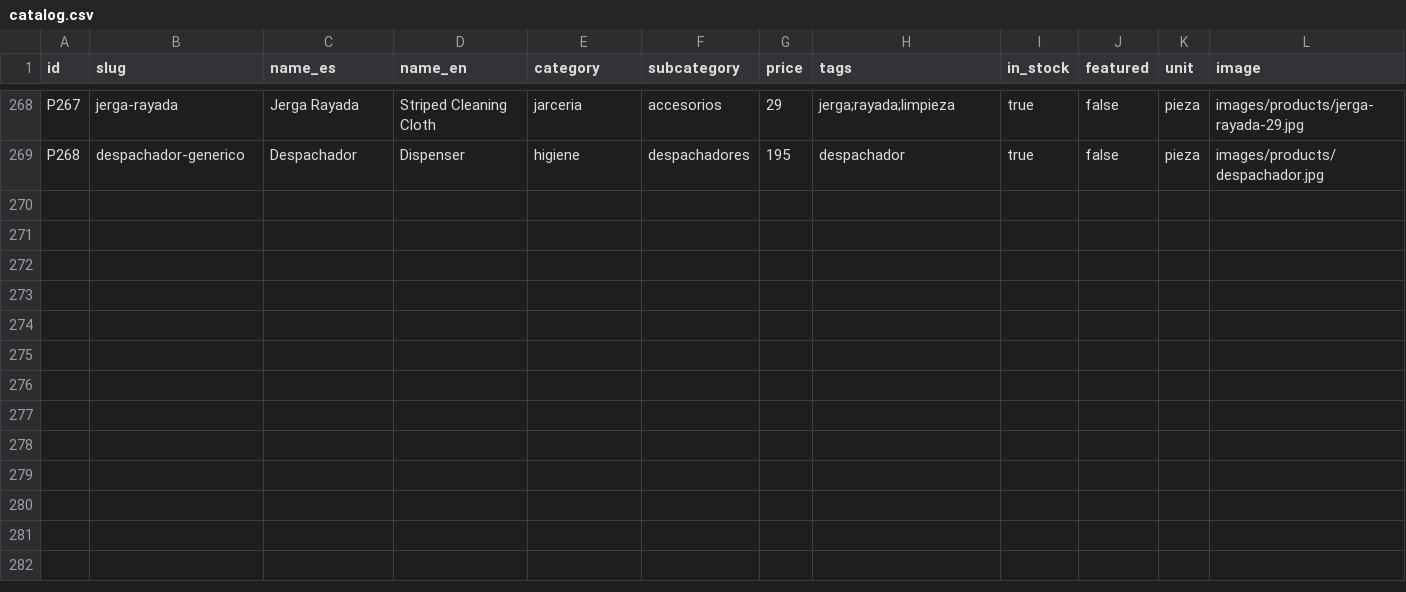
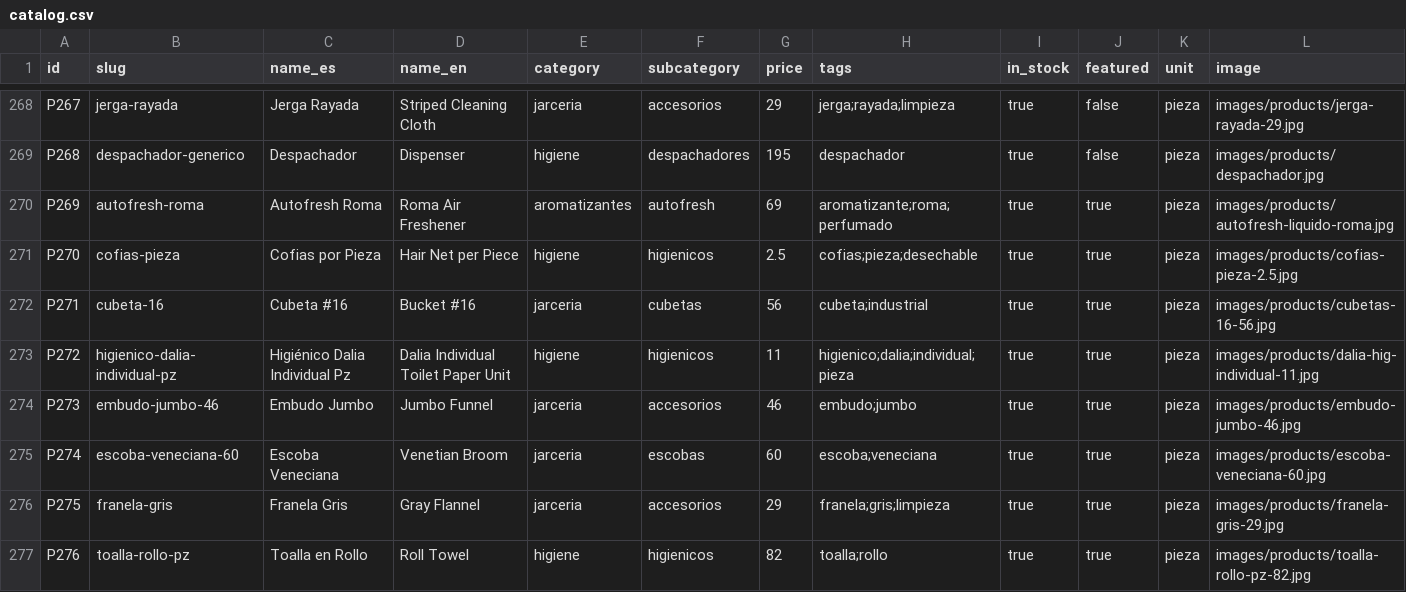
Before and after one commit to DrLongSocks/TotalBri, a CSV file: data/catalog.csv, drawn as a sheet; only a part is shown, gaps mark what is left out; the diff names each change by its address in the sheet, - before the commit and + after, or states it on an @@ line.

Commit message:
feat: add 8 new featured products for all remaining unlinked photos
P269–P276: Autofresh Roma, Cofias por Pieza, Cubeta #16, Higiénico Dalia
Individual Pz, Embudo Jumbo, Escoba Veneciana, Franela Gris, Toalla en Rollo
All marked featured=true so they appear in Más Vendidos on the home page.
Total products with photos now: 221

```diff
--- a/data/catalog.csv
+++ b/data/catalog.csv
+row 270: P269 | autofresh-roma | Autofresh Roma | Roma Air Freshener | aromatizantes | autofresh | 69 | aromatizante;roma;perfumado | true | true | pieza | images/products/autofresh-liquido-roma.jpg
+row 271: P270 | cofias-pieza | Cofias por Pieza | Hair Net per Piece | higiene | higienicos | 2.5 | cofias;pieza;desechable | true | true | pieza | images/products/cofias-pieza-2.5.jpg
+row 272: P271 | cubeta-16 | Cubeta #16 | Bucket #16 | jarceria | cubetas | 56 | cubeta;industrial | true | true | pieza | images/products/cubetas-16-56.jpg
+row 273: P272 | higienico-dalia-individual-pz | Higiénico Dalia Individual Pz | Dalia Individual Toilet Paper Unit | higiene | higienicos | 11 | higienico;dalia;individual;pieza | true | true | pieza | images/products/dalia-hig-individual-11.jpg
+row 274: P273 | embudo-jumbo-46 | Embudo Jumbo | Jumbo Funnel | jarceria | accesorios | 46 | embudo;jumbo | true | true | pieza | images/products/embudo-jumbo-46.jpg
+row 275: P274 | escoba-veneciana-60 | Escoba Veneciana | Venetian Broom | jarceria | escobas | 60 | escoba;veneciana | true | true | pieza | images/products/escoba-veneciana-60.jpg
+row 276: P275 | franela-gris | Franela Gris | Gray Flannel | jarceria | accesorios | 29 | franela;gris;limpieza | true | true | pieza | images/products/franela-gris-29.jpg
+row 277: P276 | toalla-rollo-pz | Toalla en Rollo | Roll Towel | higiene | higienicos | 82 | toalla;rollo | true | true | pieza | images/products/toalla-rollo-pz-82.jpg
```
